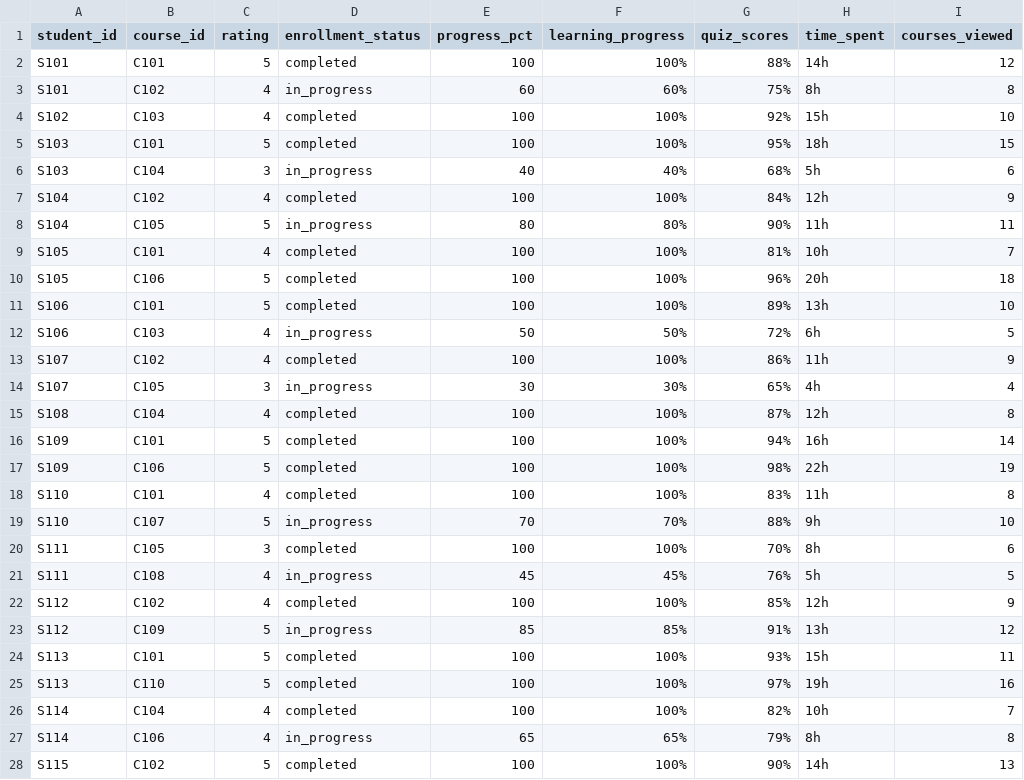
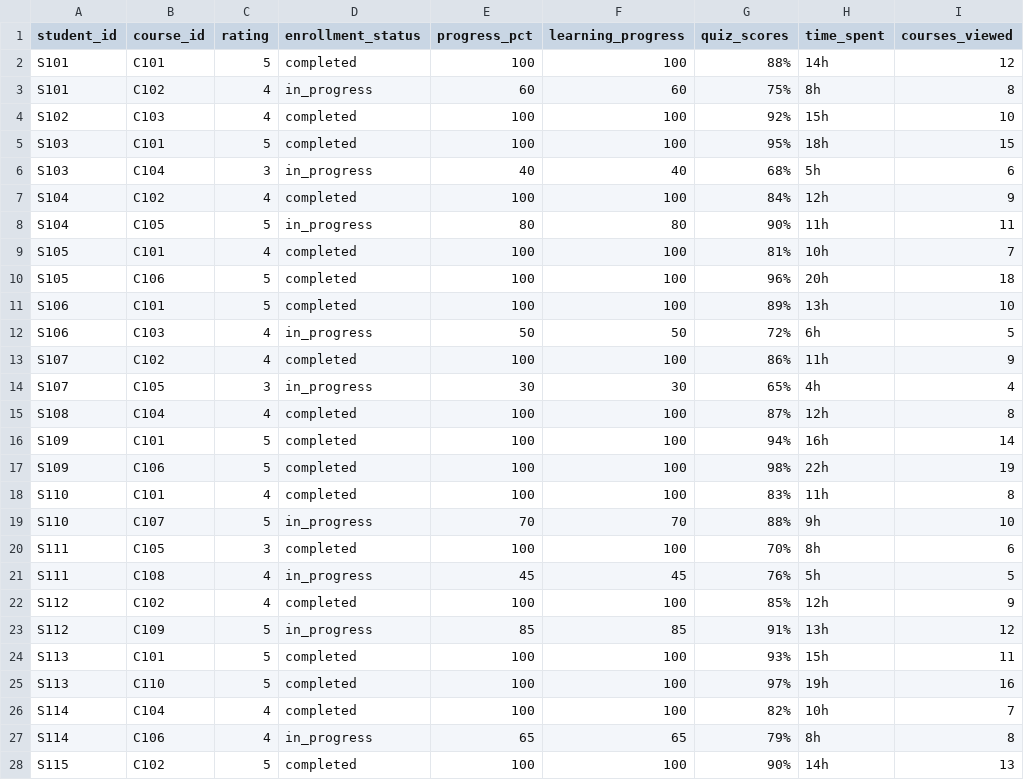
Before and after one commit to chepyalanandini24-droid/lms-recommendation-engine, a CSV file: dataset/interactions.csv, drawn as a sheet; only a part is shown; the diff covers the shown part only; the diff names each change by its address in the sheet, - before the commit and + after, or states it on an @@ line.

Commit message:
Fix formatting issues in interactions.csv
The CSV file has been updated to correct formatting issues, including the removal of HTML entities and ensuring consistent percentage formatting.

```diff
--- a/dataset/interactions.csv
+++ b/dataset/interactions.csv
-F2 (learning_progress): 100%
+F2 (learning_progress): 100
-F3 (learning_progress): 60%
+F3 (learning_progress): 60
-F4:F5 (learning_progress): 100%
+F4:F5 (learning_progress): 100
-F6 (learning_progress): 40%
+F6 (learning_progress): 40
-F7 (learning_progress): 100%
+F7 (learning_progress): 100
-F8 (learning_progress): 80%
+F8 (learning_progress): 80
-F9:F11 (learning_progress): 100%
+F9:F11 (learning_progress): 100
-F12 (learning_progress): 50%
+F12 (learning_progress): 50
-F13 (learning_progress): 100%
+F13 (learning_progress): 100
-F14 (learning_progress): 30%
+F14 (learning_progress): 30
-F15:F18 (learning_progress): 100%
+F15:F18 (learning_progress): 100
-F19 (learning_progress): 70%
+F19 (learning_progress): 70
-F20 (learning_progress): 100%
+F20 (learning_progress): 100
-F21 (learning_progress): 45%
+F21 (learning_progress): 45
-F22 (learning_progress): 100%
+F22 (learning_progress): 100
-F23 (learning_progress): 85%
+F23 (learning_progress): 85
-F24:F26 (learning_progress): 100%
+F24:F26 (learning_progress): 100
-F27 (learning_progress): 65%
+F27 (learning_progress): 65
-F28 (learning_progress): 100%
+F28 (learning_progress): 100
```
Also changed, not shown: 70 edited cells elsewhere in this file.
